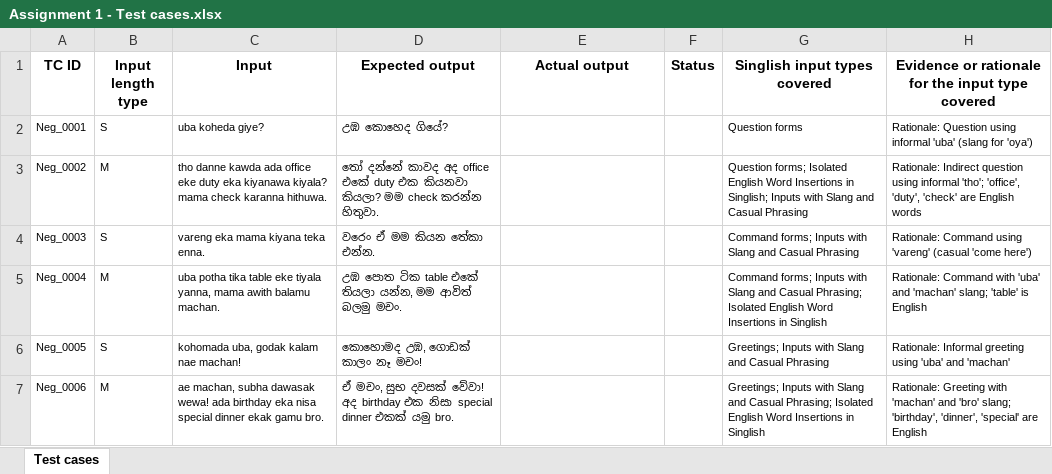
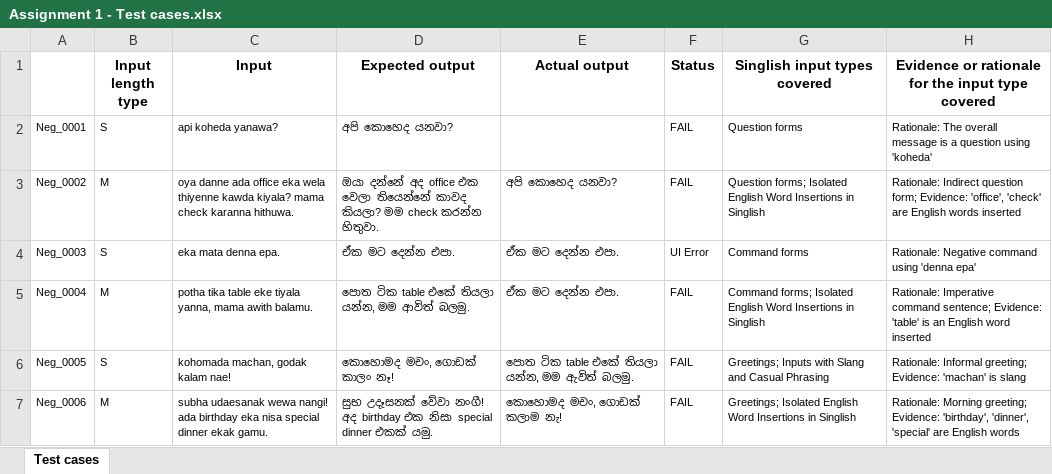
Before and after one commit to Sahan2002-cmd/IT3010-ASSIGNEMENT_01, an Excel workbook: test_automation/Assignment 1 - Test cases.xlsx, sheet Test cases, drawn as a sheet; only a part is shown; values as stored, in another font and other column widths than the file's, no borders; the diff covers the shown part only; the diff names each change by its address in the sheet, - before the commit and + after, or states it on an @@ line.

Commit message:
Update test cases Excel file with new content

```diff
--- a/test_automation/Assignment 1 - Test cases.xlsx (sheet Test cases)
+++ b/test_automation/Assignment 1 - Test cases.xlsx (sheet Test cases)
-A1 text colour: black
+A1 text colour: #FFFFFF
-C2 (Input): uba koheda giye?
+C2 (Input): api koheda yanawa?
-D2 (Expected output): උඹ කොහෙද ගියේ?
+D2 (Expected output): අපි කොහෙද යනවා?
-F2:F3 (Status): (empty)
+F2:F3 (Status): FAIL
-H2: Rationale: Question using informal 'uba' (slang for 'oya')
+H2: Rationale: The overall message is a question using 'koheda'
-C3 (Input): tho danne kawda ada office eke duty eka kiyanawa kiyala? mama…
+C3 (Input): oya danne ada office eka wela thiyenne kawda kiyala? mama…
-D3 (Expected output): තෝ දන්නේ කාවද අද office එකේ duty එක කියනවා කියලා? මම…
+D3 (Expected output): ඔයා දන්නේ අද office එක වෙලා තියෙන්නේ කාවද කියලා? මම…
-E3 (Actual output): (empty)
+E3 (Actual output): අපි කොහෙද යනවා?
-G3 (Singlish input types covered): …Insertions in Singlish; Inputs with Slang and Casual Phrasing
+G3 (Singlish input types covered): …Insertions in Singlish
-H3: …Indirect question using informal 'tho'; 'office', 'duty', 'check' are English words
+H3: …Indirect question form; Evidence: 'office', 'check' are English words inserted
-C4 (Input): vareng eka mama kiyana teka enna.
+C4 (Input): eka mata denna epa.
-D4 (Expected output): වරෙං ඒ මම කියන තේකා එන්න.
+D4 (Expected output): ඒක මට දෙන්න එපා.
-E4:E5 (Actual output): (empty)
+E4:E5 (Actual output): ඒක මට දෙන්න එපා.
-F4 (Status): (empty)
+F4 (Status): UI Error
-G4 (Singlish input types covered): Command forms; Inputs with Slang and Casual Phrasing
+G4 (Singlish input types covered): Command forms
-H4: Rationale: Command using 'vareng' (casual 'come here')
+H4: Rationale: Negative command using 'denna epa'
-C5 (Input): uba potha tika table eke tiyala yanna, mama awith balamu machan.
+C5 (Input): potha tika table eke tiyala yanna, mama awith balamu.
-D5 (Expected output): උඹ පොත ටික table එකේ තියලා යන්න, මම ආවිත් බලමු මචං.
+D5 (Expected output): පොත ටික table එකේ තියලා යන්න, මම ආවිත් බලමු.
-F5:F7 (Status): (empty)
+F5:F7 (Status): FAIL
-G5 (Singlish input types covered): Command forms; Inputs with Slang and Casual Phrasing; Isolated English…
+G5 (Singlish input types covered): Command forms; Isolated English…
-H5: Rationale: Command with 'uba' and 'machan' slang; 'table' is English
+H5: Rationale: Imperative command sentence; Evidence: 'table' is an English word inserted
-C6 (Input): kohomada uba, godak kalam nae machan!
+C6 (Input): kohomada machan, godak kalam nae!
-D6 (Expected output): කොහොමද උඹ, ගොඩක් කාලං නෑ මචං!
+D6 (Expected output): කොහොමද මචං, ගොඩක් කාලං නෑ!
-E6 (Actual output): (empty)
+E6 (Actual output): පොත ටික table එකේ තියලා යන්න, මම ඇවිත් බලමු.
-H6: Rationale: Informal greeting using 'uba' and 'machan'
+H6: Rationale: Informal greeting; Evidence: 'machan' is slang
-C7 (Input): ae machan, subha dawasak wewa! ada birthday eka nisa special dinner ekak gamu bro.
+C7 (Input): subha udaesanak wewa nangi! ada birthday eka nisa special dinner ekak gamu.
-D7 (Expected output): ඒ මචං, සුභ දවසක් වේවා! අද birthday එක නිසා special dinner එකක් යමු bro.
+D7 (Expected output): සුභ උදෑසනක් වේවා නංගී! අද birthday එක නිසා special dinner එකක් යමු.
-E7 (Actual output): (empty)
+E7 (Actual output): කොහොමද මචං, ගොඩක් කලාම නැ!
-G7 (Singlish input types covered): Greetings; Inputs with Slang and Casual Phrasing; Isolated English…
+G7 (Singlish input types covered): Greetings; Isolated English…
-H7: Rationale: Greeting with 'machan' and 'bro' slang; 'birthday', 'dinner', 'special' are English
+H7: Rationale: Morning greeting; Evidence: 'birthday', 'dinner', 'special' are English words
```
Also changed, not shown: 25 removed rows and 230 edited cells elsewhere in this sheet.
